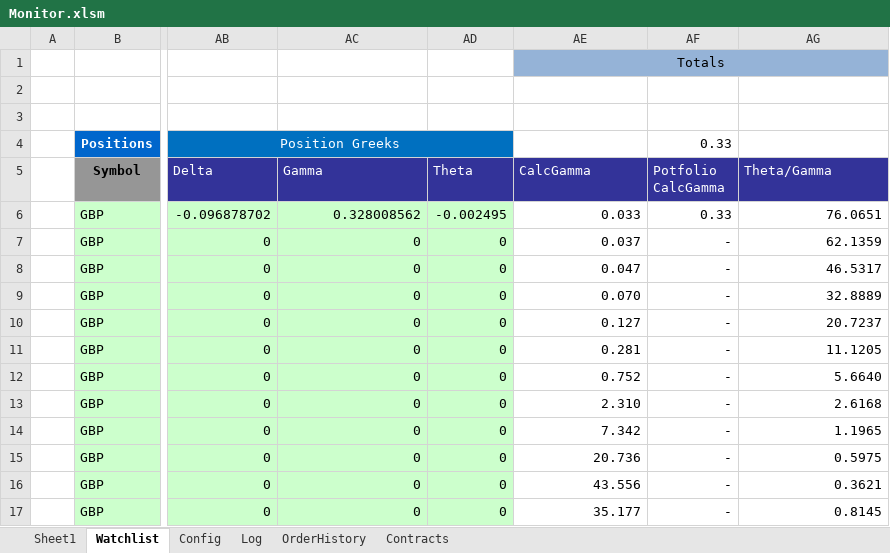
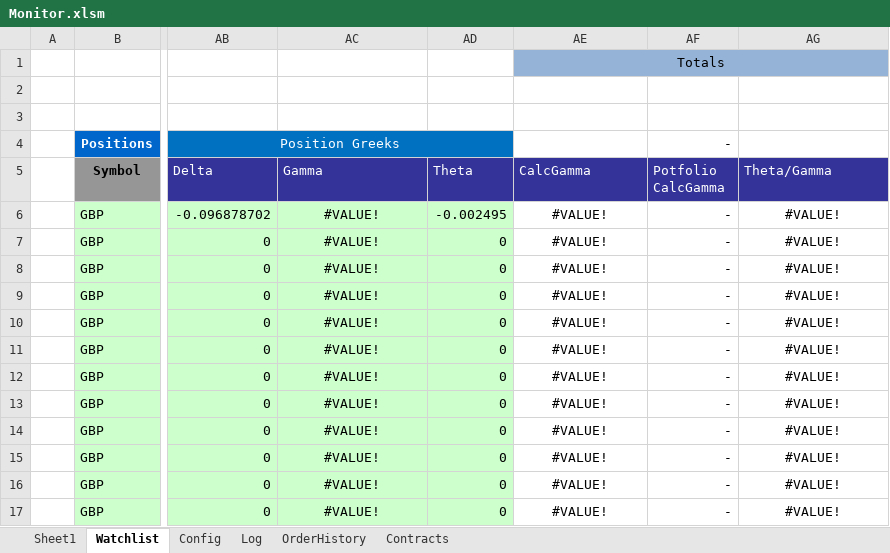
Before and after one commit to rssmith1/AFT-Production-Development, an Excel workbook: Monitor/Monitor.xlsm, sheet Watchlist, drawn as a sheet; only a part is shown, gaps mark what is left out; values as stored, in another font and other column widths than the file's, no borders; charts and pictures and conditional formats not drawn; the diff covers the shown part only; the diff names each change by its address in the sheet, - before the commit and + after, or states it on an @@ line.

```diff
--- a/Monitor/Monitor.xlsm (sheet Watchlist)
+++ b/Monitor/Monitor.xlsm (sheet Watchlist)
-AF4 (Potfolio CalcGamma): 0.33
+AF4 (Potfolio CalcGamma): -
-AC6 (Gamma): 0.328008562
+AC6 (Gamma): #VALUE!
-AC6:AC17 alignment: right
+AC6:AC17 alignment: center
-AE6 (CalcGamma): 0.033
+AE6 (CalcGamma): #VALUE!
-AE6:AE17 alignment: right
+AE6:AE17 alignment: center
-AF6 (Potfolio CalcGamma): 0.33
+AF6 (Potfolio CalcGamma): -
-AG6 (Theta/Gamma): 76.0651
+AG6 (Theta/Gamma): #VALUE!
-AG6:AG17 alignment: right
+AG6:AG17 alignment: center
-AC7:AC17 (Gamma): 0
+AC7:AC17 (Gamma): #VALUE!
-AE7 (CalcGamma): 0.037
+AE7 (CalcGamma): #VALUE!
-AG7 (Theta/Gamma): 62.1359
+AG7 (Theta/Gamma): #VALUE!
-AE8 (CalcGamma): 0.047
+AE8 (CalcGamma): #VALUE!
-AG8 (Theta/Gamma): 46.5317
+AG8 (Theta/Gamma): #VALUE!
-AE9 (CalcGamma): 0.070
+AE9 (CalcGamma): #VALUE!
-AG9 (Theta/Gamma): 32.8889
+AG9 (Theta/Gamma): #VALUE!
-AE10 (CalcGamma): 0.127
+AE10 (CalcGamma): #VALUE!
-AG10 (Theta/Gamma): 20.7237
+AG10 (Theta/Gamma): #VALUE!
-AE11 (CalcGamma): 0.281
+AE11 (CalcGamma): #VALUE!
-AG11 (Theta/Gamma): 11.1205
+AG11 (Theta/Gamma): #VALUE!
-AE12 (CalcGamma): 0.752
+AE12 (CalcGamma): #VALUE!
-AG12 (Theta/Gamma): 5.6640
+AG12 (Theta/Gamma): #VALUE!
-AE13 (CalcGamma): 2.310
+AE13 (CalcGamma): #VALUE!
-AG13 (Theta/Gamma): 2.6168
+AG13 (Theta/Gamma): #VALUE!
-AE14 (CalcGamma): 7.342
+AE14 (CalcGamma): #VALUE!
-AG14 (Theta/Gamma): 1.1965
+AG14 (Theta/Gamma): #VALUE!
-AE15 (CalcGamma): 20.736
+AE15 (CalcGamma): #VALUE!
-AG15 (Theta/Gamma): 0.5975
+AG15 (Theta/Gamma): #VALUE!
-AE16 (CalcGamma): 43.556
+AE16 (CalcGamma): #VALUE!
-AG16 (Theta/Gamma): 0.3621
+AG16 (Theta/Gamma): #VALUE!
-AE17 (CalcGamma): 35.177
+AE17 (CalcGamma): #VALUE!
-AG17 (Theta/Gamma): 0.8145
+AG17 (Theta/Gamma): #VALUE!
```
Also changed, not shown: 222 edited cells and cell formats elsewhere in this sheet, sheet Log, sheet OrderHistory, sheet Sheet1, sheet Config, formulas that keep their value, charts or pictures, 6 other files.
